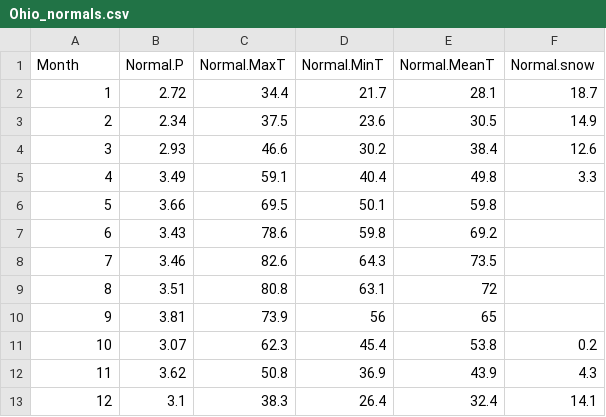
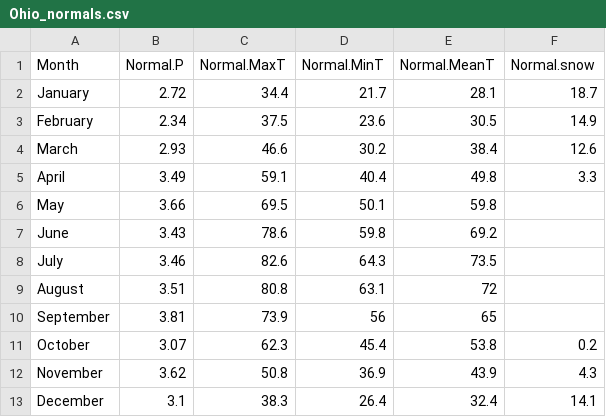
Before and after one commit to wenlong-liu/wechat_blogs, a CSV file: data/Ohio_normals.csv, drawn as a sheet.

```diff
--- a/data/Ohio_normals.csv
+++ b/data/Ohio_normals.csv
@@ -1,13 +1,13 @@
 Month,Normal.P,Normal.MaxT,Normal.MinT,Normal.MeanT,Normal.snow
-1,2.72,34.4,21.7,28.1,18.7
-2,2.34,37.5,23.6,30.5,14.9
-3,2.93,46.6,30.2,38.4,12.6
-4,3.49,59.1,40.4,49.8,3.3
-5,3.66,69.5,50.1,59.8,
-6,3.43,78.6,59.8,69.2,
-7,3.46,82.6,64.3,73.5,
-8,3.51,80.8,63.1,72,
-9,3.81,73.9,56,65,
-10,3.07,62.3,45.4,53.8,0.2
-11,3.62,50.8,36.9,43.9,4.3
-12,3.1,38.3,26.4,32.4,14.1
+January,2.72,34.4,21.7,28.1,18.7
+February,2.34,37.5,23.6,30.5,14.9
+March,2.93,46.6,30.2,38.4,12.6
+April,3.49,59.1,40.4,49.8,3.3
+May,3.66,69.5,50.1,59.8,
+June,3.43,78.6,59.8,69.2,
+July,3.46,82.6,64.3,73.5,
+August,3.51,80.8,63.1,72,
+September,3.81,73.9,56,65,
+October,3.07,62.3,45.4,53.8,0.2
+November,3.62,50.8,36.9,43.9,4.3
+December,3.1,38.3,26.4,32.4,14.1
```
Also changed, not shown: 15 other files.
